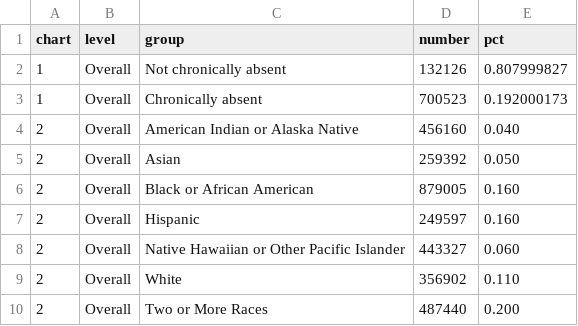
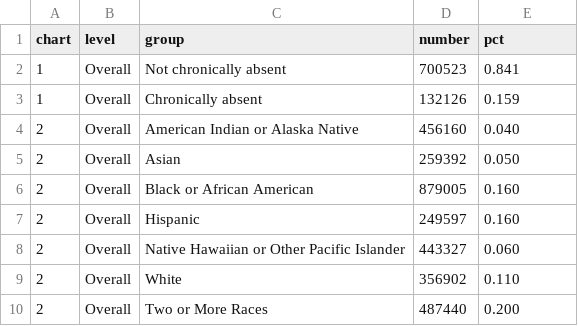
Before and after one commit to slee-w/slee-w.github.io, a TSV file: Data/c1.tsv, drawn as a sheet; only a part is shown.

```diff
--- a/Data/c1.tsv
+++ b/Data/c1.tsv
@@ -1,4 +1,4 @@
 chart	level	group	number	pct
-1	Overall	Not chronically absent	132126	0.807999827
-1	Overall	Chronically absent	700523	0.192000173
+1	Overall	Not chronically absent	700523	0.841
+1	Overall	Chronically absent	132126	0.159
 2	Overall	American Indian or Alaska Native	456160	0.040
```
Also changed, not shown: 2 other files.
